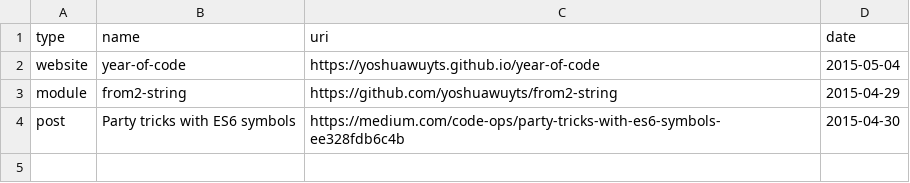
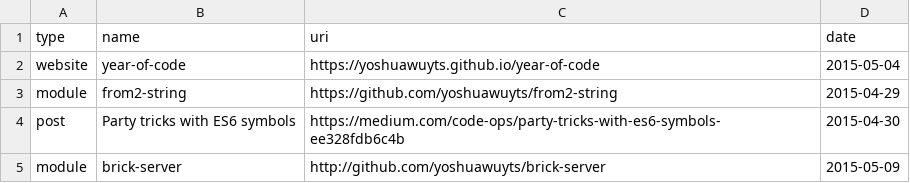
Before and after one commit to yoshuawuyts/year-of-code, a CSV file: plot/data.csv, drawn as a sheet; the diff names each change by its address in the sheet, - before the commit and + after, or states it on an @@ line.

Commit message:
plot: smooth internals

```diff
--- a/plot/data.csv
+++ b/plot/data.csv
+row 5: module | brick-server | http://github.com/yoshuawuyts/brick-server | 2015-05-09
```
Also changed, not shown: 1 other file.
